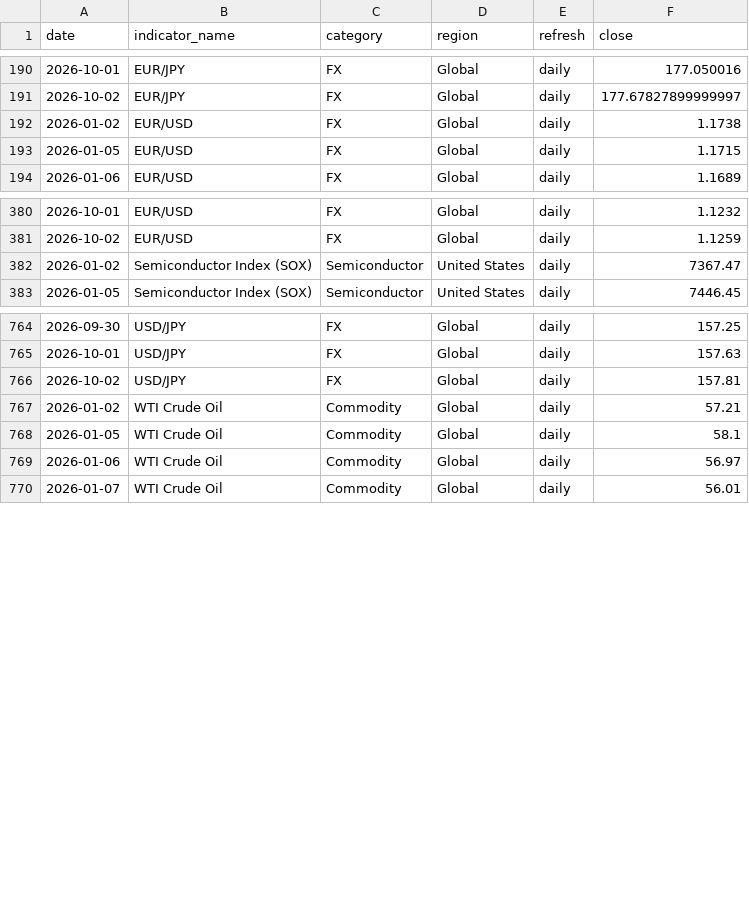
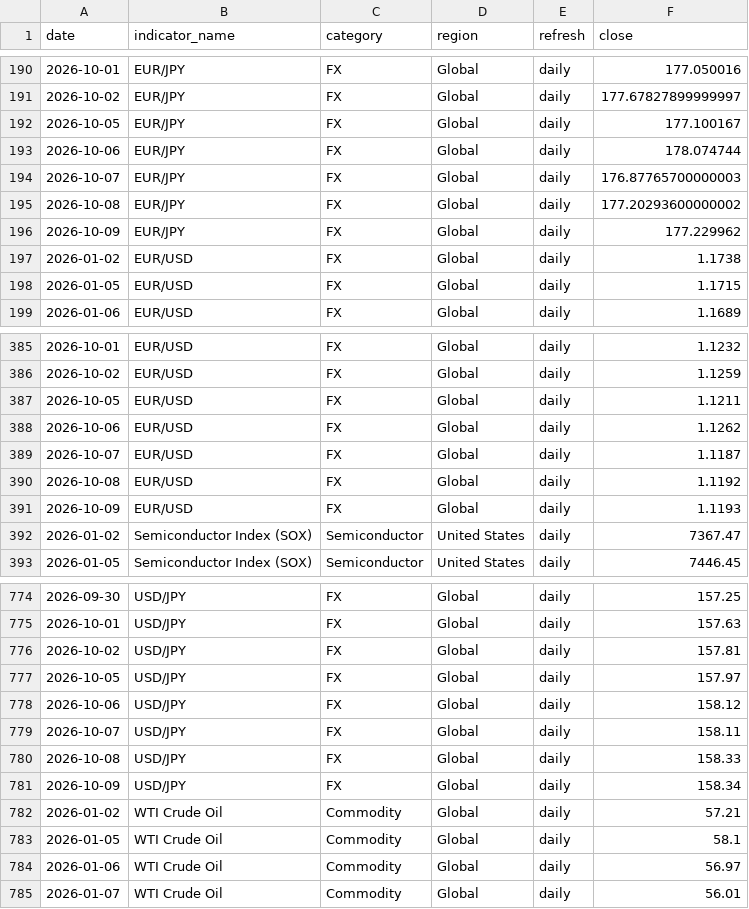
Before and after one commit to tomoki1982/Trend-Analysis, a CSV file: data/history_daily_2026.csv, drawn as a sheet; only a part is shown, gaps mark what is left out; the diff names each change by its address in the sheet, - before the commit and + after, or states it on an @@ line.

```diff
--- a/data/history_daily_2026.csv
+++ b/data/history_daily_2026.csv
+row 192: 2026-10-05 | EUR/JPY | FX | Global | daily | 177.100167
+row 193: 2026-10-06 | EUR/JPY | FX | Global | daily | 178.074744
+row 194: 2026-10-07 | EUR/JPY | FX | Global | daily | 176.87765700000003
+row 195: 2026-10-08 | EUR/JPY | FX | Global | daily | 177.20293600000002
+row 196: 2026-10-09 | EUR/JPY | FX | Global | daily | 177.229962
+row 387: 2026-10-05 | EUR/USD | FX | Global | daily | 1.1211
+row 388: 2026-10-06 | EUR/USD | FX | Global | daily | 1.1262
+row 389: 2026-10-07 | EUR/USD | FX | Global | daily | 1.1187
+row 390: 2026-10-08 | EUR/USD | FX | Global | daily | 1.1192
+row 391: 2026-10-09 | EUR/USD | FX | Global | daily | 1.1193
+row 777: 2026-10-05 | USD/JPY | FX | Global | daily | 157.97
+row 778: 2026-10-06 | USD/JPY | FX | Global | daily | 158.12
+row 779: 2026-10-07 | USD/JPY | FX | Global | daily | 158.11
+row 780: 2026-10-08 | USD/JPY | FX | Global | daily | 158.33
+row 781: 2026-10-09 | USD/JPY | FX | Global | daily | 158.34
```
Also changed, not shown: data/latest_snapshot.csv.
